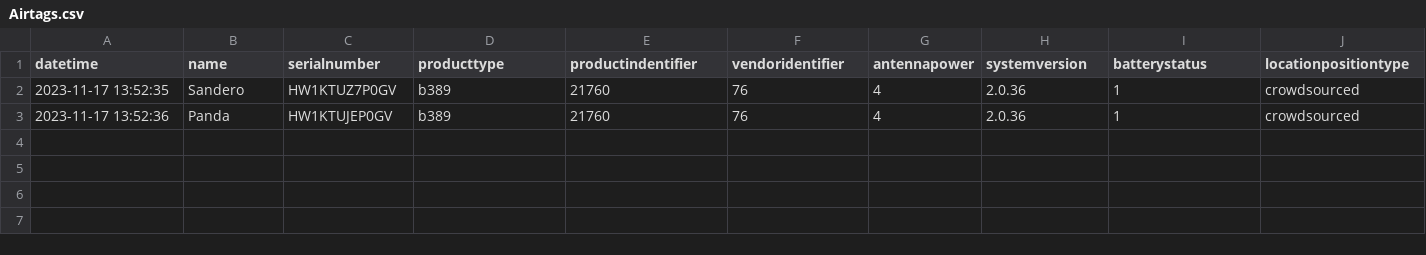
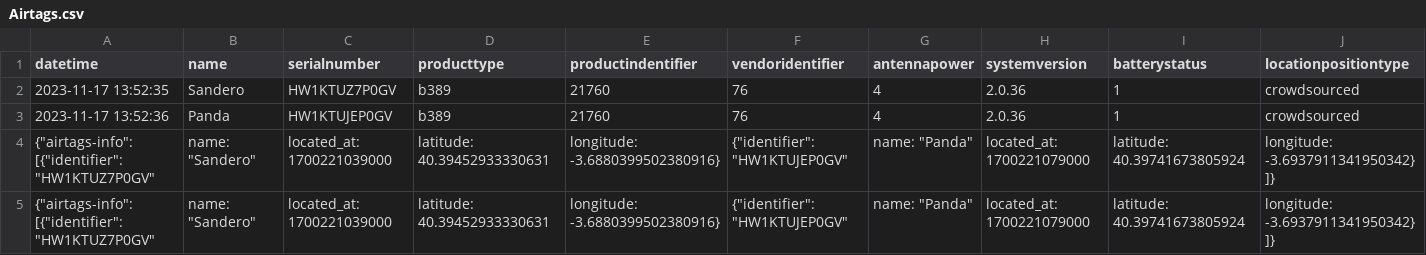
Before and after one commit to robertmunoz1999/airtag-universal-location-tracker, a CSV file: Airtags.csv, drawn as a sheet; only a part is shown; rows hold the shown columns only; the diff names each change by its address in the sheet, - before the commit and + after, or states it on an @@ line.

```diff
--- a/Airtags.csv
+++ b/Airtags.csv
+row 4: {"airtags-info": [{"identifier": "HW1KTUZ7P0GV" | name: "Sandero" | located_at: 1700221039000 | latitude: 40.39452933330631 | longitude: -3.6880399502380916} | {"identifier": "HW1KTUJEP0GV" | name: "Panda" | located_at: 1700221079000 | latitude: 40.39741673805924 | longitude: -3.6937911341950342}]}
+row 5: {"airtags-info": [{"identifier": "HW1KTUZ7P0GV" | name: "Sandero" | located_at: 1700221039000 | latitude: 40.39452933330631 | longitude: -3.6880399502380916} | {"identifier": "HW1KTUJEP0GV" | name: "Panda" | located_at: 1700221079000 | latitude: 40.39741673805924 | longitude: -3.6937911341950342}]}
```
Also changed, not shown: 2 other files.
